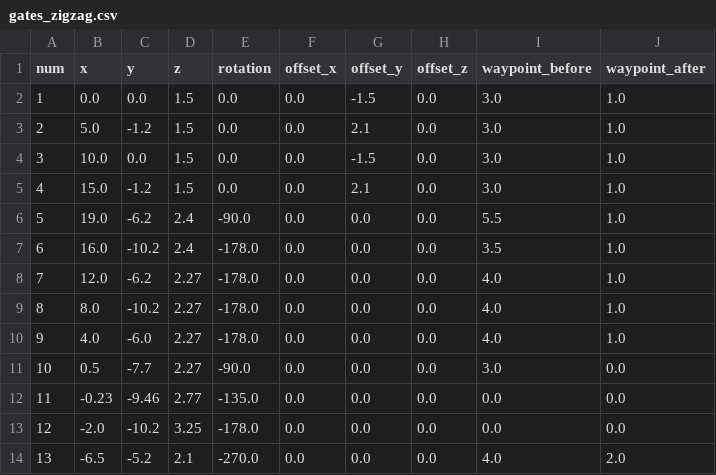
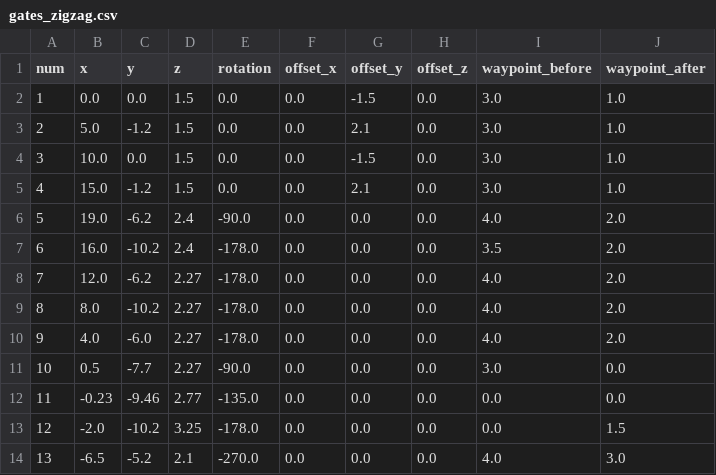
Before and after one commit to First-Commit/manual_planner, a CSV file: gates_zigzag.csv, drawn as a sheet.

```diff
--- a/gates_zigzag.csv
+++ b/gates_zigzag.csv
@@ -5,10 +5,10 @@ num,x,y,z,rotation,offset_x,offset_y,offset_z,waypoint_before,waypoint_after
 4,  15.0,  -1.2,  1.5,  0.0,     0.0, 2.1,  0.0,  3.0, 1.0
-5,  19.0,  -6.2,  2.4,  -90.0,   0.0, 0.0,  0.0,   5.5, 1.0
-6,  16.0,  -10.2, 2.4,  -178.0,   0.0, 0.0,  0.0,   3.5, 1.0
-7,  12.0,  -6.2,  2.27,  -178.0,   0.0, 0.0,  0.0,   4.0, 1.0
-8,  8.0,   -10.2, 2.27,  -178.0,   0.0, 0.0,  0.0,   4.0, 1.0
-9,  4.0,   -6.0,  2.27,  -178.0,   0.0, 0.0,  0.0,   4.0, 1.0
+5,  19.0,  -6.2,  2.4,  -90.0,   0.0, 0.0,  0.0,   4.0, 2.0
+6,  16.0,  -10.2, 2.4,  -178.0,   0.0, 0.0,  0.0,   3.5, 2.0
+7,  12.0,  -6.2,  2.27,  -178.0,   0.0, 0.0,  0.0,   4.0, 2.0
+8,  8.0,   -10.2, 2.27,  -178.0,   0.0, 0.0,  0.0,   4.0, 2.0
+9,  4.0,   -6.0,  2.27,  -178.0,   0.0, 0.0,  0.0,   4.0, 2.0
 10, 0.5,   -7.7,  2.27,  -90.0,   0.0, 0.0,  0.0,   3.0, 0.0
 11, -0.23, -9.46, 2.77,  -135.0,  0.0, 0.0,  0.0,   0.0, 0.0
-12, -2.0,  -10.2, 3.25,  -178.0,   0.0, 0.0,  0.0,   0.0, 0.0
-13, -6.5,  -5.2,  2.1,  -270.0,   0.0, 0.0,  0.0,    4.0, 2.0
+12, -2.0,  -10.2, 3.25,  -178.0,   0.0, 0.0,  0.0,   0.0, 1.5
+13, -6.5,  -5.2,  2.1,  -270.0,   0.0, 0.0,  0.0,    4.0, 3.0
```
Also changed, not shown: 1 other file.
